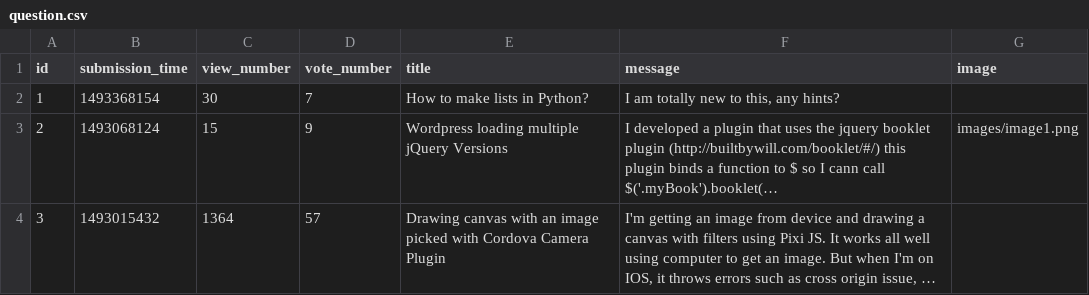
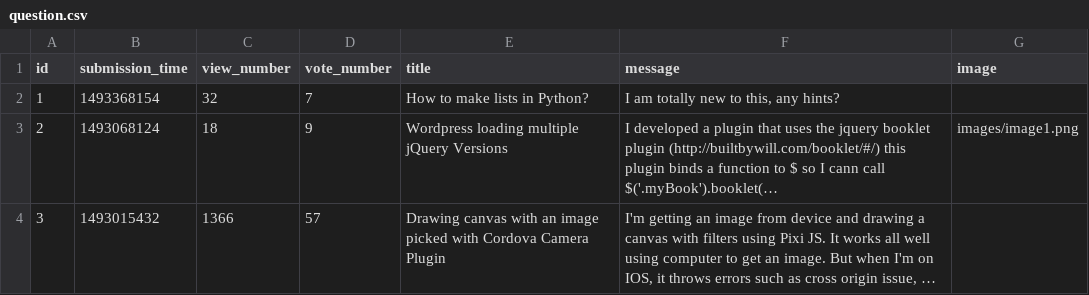
Before and after one commit to marcinchaluda/ask_mate, a CSV file: sample_data/question.csv, drawn as a sheet; long unchanged cells end in …; the diff names each change by its address in the sheet, - before the commit and + after, or states it on an @@ line.

```diff
--- a/sample_data/question.csv
+++ b/sample_data/question.csv
-C2 (view_number): 30
+C2 (view_number): 32
-C3 (view_number): 15
+C3 (view_number): 18
-C4 (view_number): 1364
+C4 (view_number): 1366
```
Also changed, not shown: 2 other files.
